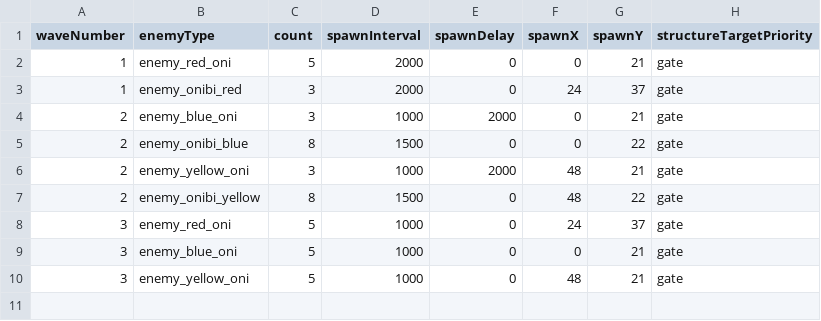
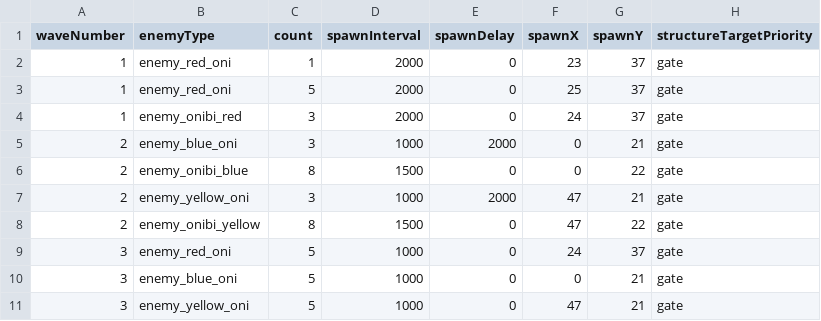
Before and after one commit to h-persimmon/token-shogun, a CSV file: apps/game/public/game-assets/config/enemy-waves.csv, drawn as a sheet.

Commit message:
feat: add yellow oni and update enemy-waves config

```diff
--- a/apps/game/public/game-assets/config/enemy-waves.csv
+++ b/apps/game/public/game-assets/config/enemy-waves.csv
@@ -1,3 +1,4 @@
 waveNumber,enemyType,count,spawnInterval,spawnDelay,spawnX,spawnY,structureTargetPriority
-1,enemy_red_oni,5,2000,0,0,21,gate
+1,enemy_red_oni,1,2000,0,23,37,gate
+1,enemy_red_oni,5,2000,0,25,37,gate
 1,enemy_onibi_red,3,2000,0,24,37,gate
@@ -5,6 +6,6 @@ waveNumber,enemyType,count,spawnInterval,spawnDelay,spawnX,spawnY,structureTarge
 2,enemy_onibi_blue,8,1500,0,0,22,gate
-2,enemy_yellow_oni,3,1000,2000,48,21,gate
-2,enemy_onibi_yellow,8,1500,0,48,22,gate
+2,enemy_yellow_oni,3,1000,2000,47,21,gate
+2,enemy_onibi_yellow,8,1500,0,47,22,gate
 3,enemy_red_oni,5,1000,0,24,37,gate
 3,enemy_blue_oni,5,1000,0,0,21,gate
-3,enemy_yellow_oni,5,1000,0,48,21,gate
+3,enemy_yellow_oni,5,1000,0,47,21,gate
```
Also changed, not shown: 3 other files.
